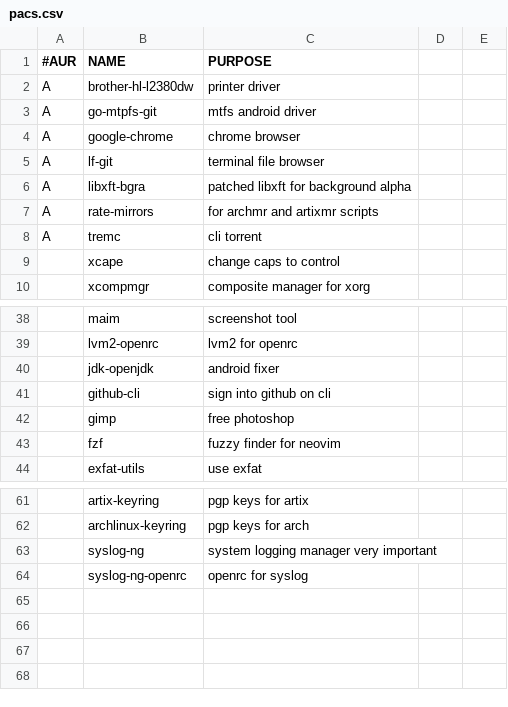
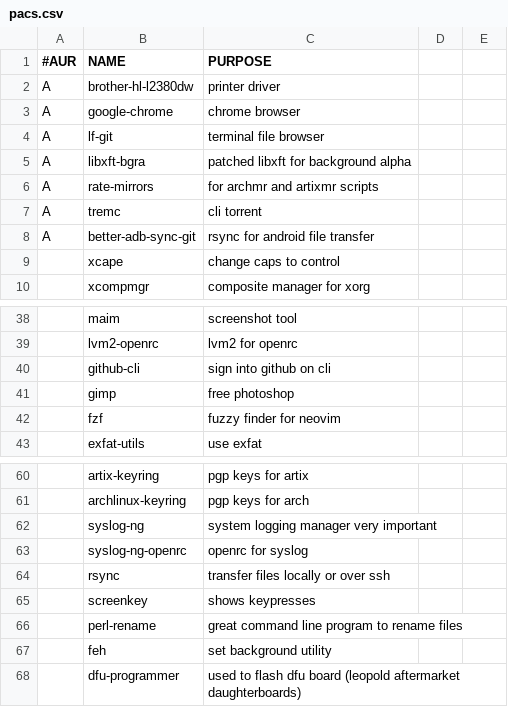
Before and after one commit to tboetto/dat, a CSV file: .local/artixinstall/pacs.csv, drawn as a sheet; only a part is shown, gaps mark what is left out.

```diff
--- a/.local/artixinstall/pacs.csv
+++ b/.local/artixinstall/pacs.csv
@@ -2,3 +2,2 @@
 A,brother-hl-l2380dw,"printer driver"
-A,go-mtpfs-git,"mtfs android driver"
 A,google-chrome,"chrome browser"
@@ -8,2 +7,3 @@ A,rate-mirrors,"for archmr and artixmr scripts"
 A,tremc,"cli torrent"
+A,better-adb-sync-git,"rsync for android file transfer"
 ,xcape,"change caps to control"
@@ -39,3 +39,2 @@ A,tremc,"cli torrent"
 ,lvm2-openrc,"lvm2 for openrc"
-,jdk-openjdk,"android fixer"
 ,github-cli,"sign into github on cli"
@@ -64 +63,6 @@ A,tremc,"cli torrent"
 ,syslog-ng-openrc,"openrc for syslog"
+,rsync,"transfer files locally or over ssh"
+,screenkey,"shows keypresses"
+,perl-rename,"great command line program to rename files"
+,feh,"set background utility"
+,dfu-programmer,"used to flash dfu board (leopold aftermarket daughterboards)"
```
Also changed, not shown: 8 other files.
